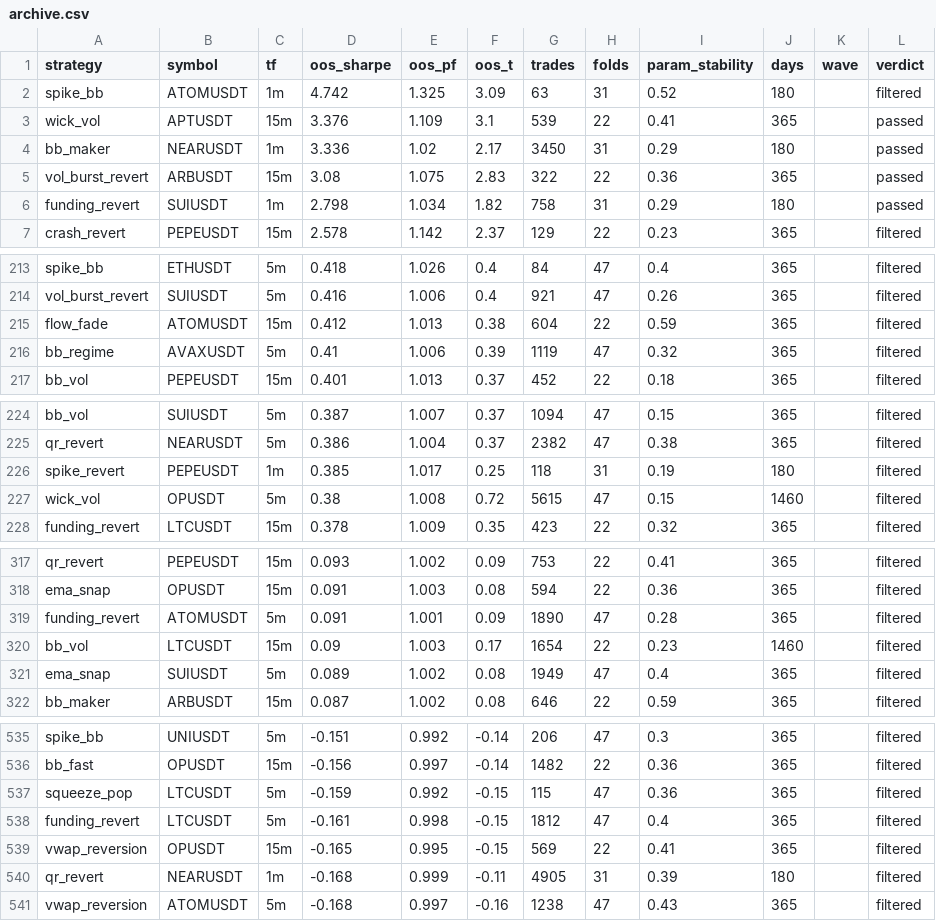
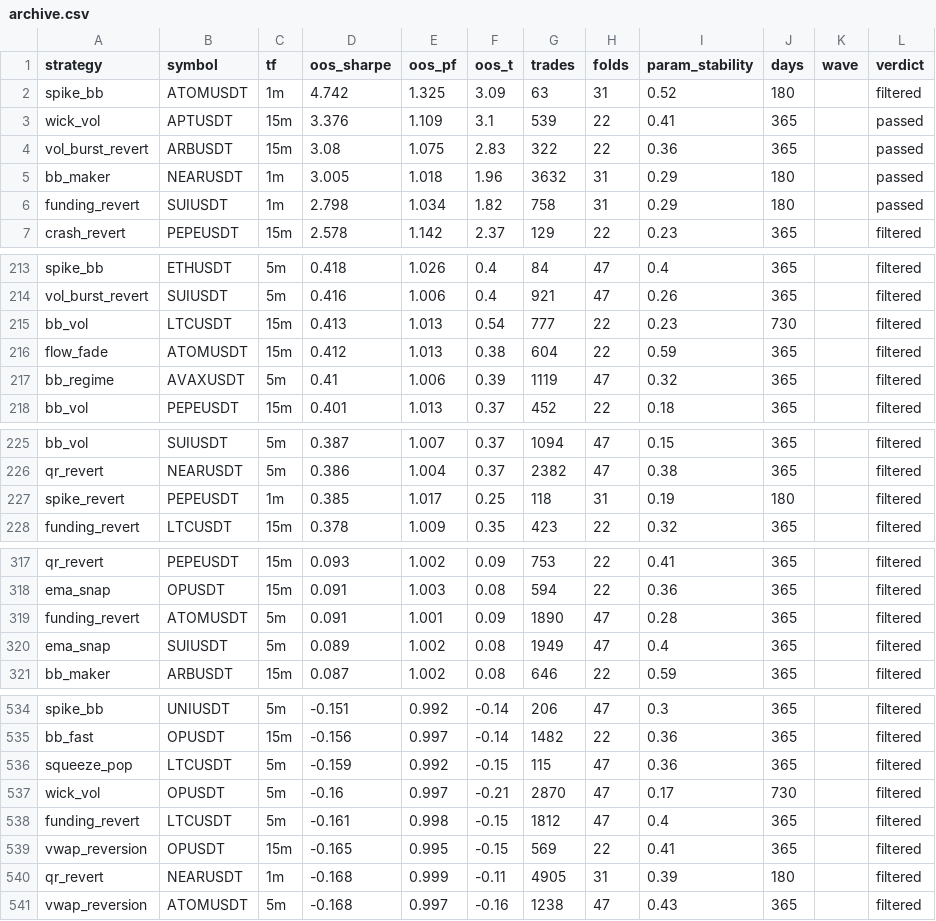
Before and after one commit to davletovaalmira11-creator/my-termux-project, a CSV file: scalp-lab/reports/archive.csv, drawn as a sheet; only a part is shown, gaps mark what is left out.

```diff
--- a/scalp-lab/reports/archive.csv
+++ b/scalp-lab/reports/archive.csv
@@ -3,4 +3,4 @@ spike_bb,ATOMUSDT,1m,4.742,1.325,3.09,63,31,0.52,180,,filtered
 wick_vol,APTUSDT,15m,3.376,1.109,3.1,539,22,0.41,365,,passed
-bb_maker,NEARUSDT,1m,3.336,1.02,2.17,3450,31,0.29,180,,passed
 vol_burst_revert,ARBUSDT,15m,3.08,1.075,2.83,322,22,0.36,365,,passed
+bb_maker,NEARUSDT,1m,3.005,1.018,1.96,3632,31,0.29,180,,passed
 funding_revert,SUIUSDT,1m,2.798,1.034,1.82,758,31,0.29,180,,passed
@@ -214,2 +214,3 @@ spike_bb,ETHUSDT,5m,0.418,1.026,0.4,84,47,0.4,365,,filtered
 vol_burst_revert,SUIUSDT,5m,0.416,1.006,0.4,921,47,0.26,365,,filtered
+bb_vol,LTCUSDT,15m,0.413,1.013,0.54,777,22,0.23,730,,filtered
 flow_fade,ATOMUSDT,15m,0.412,1.013,0.38,604,22,0.59,365,,filtered
@@ -226,3 +227,2 @@ qr_revert,NEARUSDT,5m,0.386,1.004,0.37,2382,47,0.38,365,,filtered
 spike_revert,PEPEUSDT,1m,0.385,1.017,0.25,118,31,0.19,180,,filtered
-wick_vol,OPUSDT,5m,0.38,1.008,0.72,5615,47,0.15,1460,,filtered
 funding_revert,LTCUSDT,15m,0.378,1.009,0.35,423,22,0.32,365,,filtered
@@ -319,3 +319,2 @@ ema_snap,OPUSDT,15m,0.091,1.003,0.08,594,22,0.36,365,,filtered
 funding_revert,ATOMUSDT,5m,0.091,1.001,0.09,1890,47,0.28,365,,filtered
-bb_vol,LTCUSDT,15m,0.09,1.003,0.17,1654,22,0.23,1460,,filtered
 ema_snap,SUIUSDT,5m,0.089,1.002,0.08,1949,47,0.4,365,,filtered
@@ -537,2 +536,3 @@ bb_fast,OPUSDT,15m,-0.156,0.997,-0.14,1482,22,0.36,365,,filtered
 squeeze_pop,LTCUSDT,5m,-0.159,0.992,-0.15,115,47,0.36,365,,filtered
+wick_vol,OPUSDT,5m,-0.16,0.997,-0.21,2870,47,0.17,730,,filtered
 funding_revert,LTCUSDT,5m,-0.161,0.998,-0.15,1812,47,0.4,365,,filtered
```
Also changed, not shown: 3 other files.
